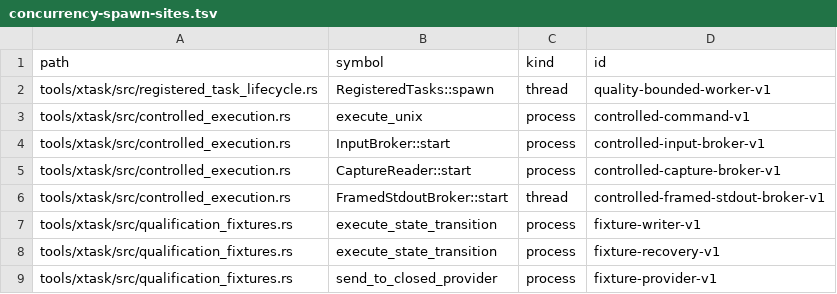
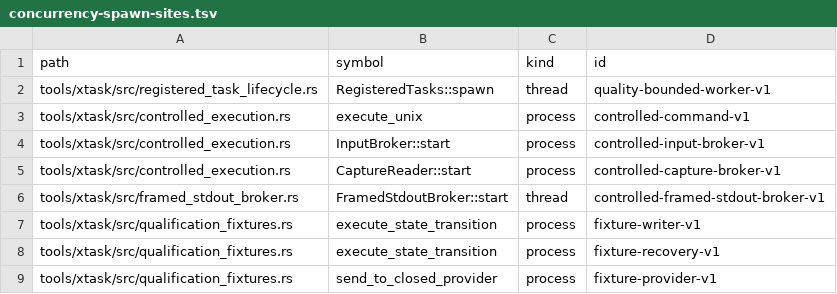
Before and after one commit to guaracloud/positron, a TSV file: qualification/engineering/concurrency-spawn-sites.tsv, drawn as a sheet.

```diff
--- a/qualification/engineering/concurrency-spawn-sites.tsv
+++ b/qualification/engineering/concurrency-spawn-sites.tsv
@@ -5,3 +5,3 @@ tools/xtask/src/controlled_execution.rs	InputBroker::start	process	controlled-in
 tools/xtask/src/controlled_execution.rs	CaptureReader::start	process	controlled-capture-broker-v1
-tools/xtask/src/controlled_execution.rs	FramedStdoutBroker::start	thread	controlled-framed-stdout-broker-v1
+tools/xtask/src/framed_stdout_broker.rs	FramedStdoutBroker::start	thread	controlled-framed-stdout-broker-v1
 tools/xtask/src/qualification_fixtures.rs	execute_state_transition	process	fixture-writer-v1
```
Also changed, not shown: 10 other files.
